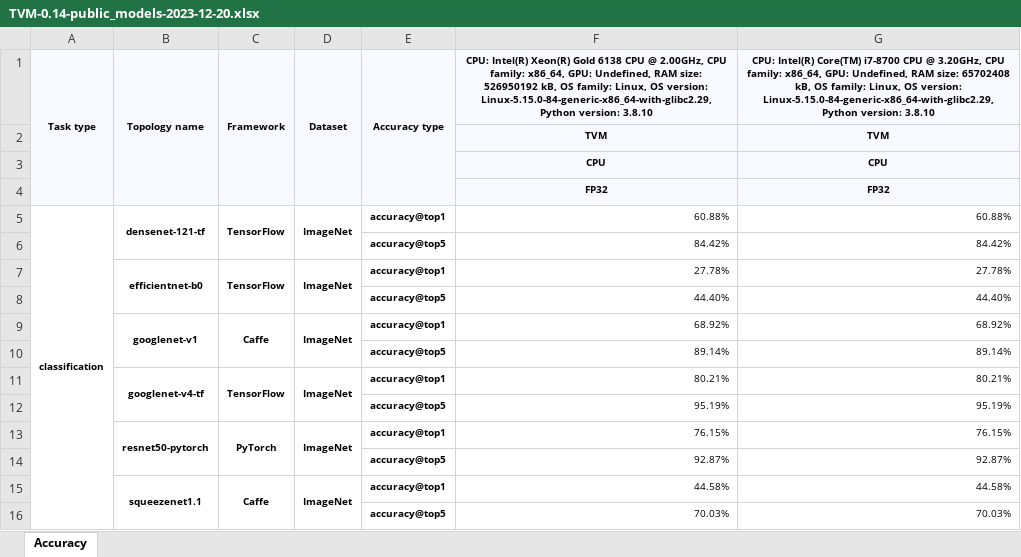
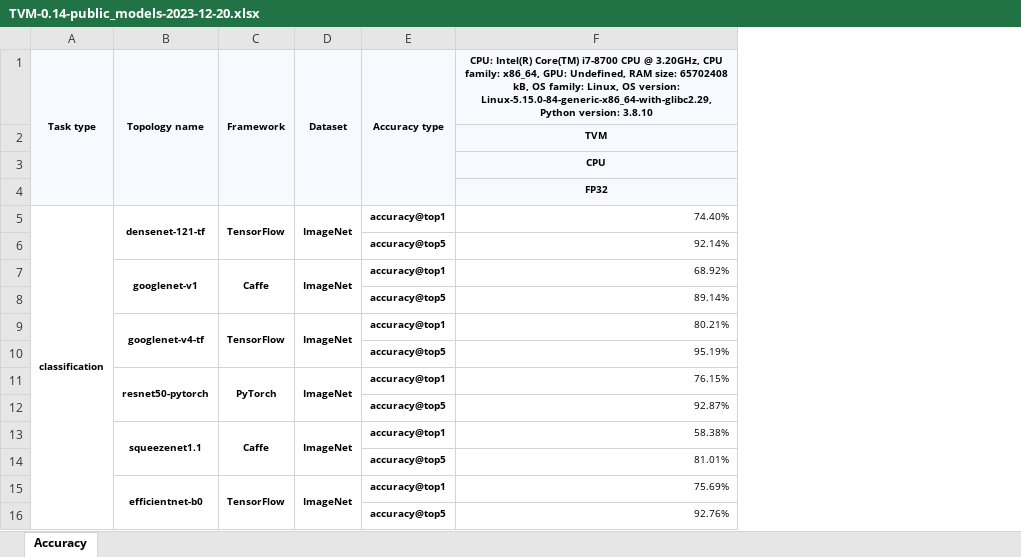
Before and after one commit to itlab-vision/dl-benchmark, an Excel workbook: results/accuracy/TVM-0.14-public_models-2023-12-20.xlsx, sheet Accuracy, drawn as a sheet; values as stored, in another font and other column widths than the file's, no borders; conditional formats not drawn; removed rows and columns are numbered as before the commit, all else as after; the diff names each change by its address in the sheet, - before the commit and + after, or states it on an @@ line.

Commit message:
Fix efficirentnet-b0 accuracy checker results

```diff
--- a/results/accuracy/TVM-0.14-public_models-2023-12-20.xlsx (sheet Accuracy)
+++ b/results/accuracy/TVM-0.14-public_models-2023-12-20.xlsx (sheet Accuracy)
-column F, rows 1-6: CPU: Intel(R) Xeon(R) Gold 6138 CPU @ 2.00GHz, CPU family: x86_64, GPU: Undefined, RAM size: 526950192 kB, OS family: Linux, OS version: Linux-5.15.0-84-generic-x86_64-with-glibc2.29, Python version: 3.8.10 | TVM | CPU | FP32 | 60.88% | 84.42%; rows 9-16: 68.92% | 89.14% | 80.21% | 95.19% | 76.15% | 92.87% | 44.58% | 70.03%
-F5: 60.88%
+F5: 74.40%
-F6: 84.42%
+F6: 92.14%
-row 7:  | efficientnet-b0 | TensorFlow | ImageNet | accuracy@top1 | 27.78% | 27.78%
-row 8:  |  |  |  | accuracy@top5 | 44.40% | 44.40%
-F13: 44.58%
+F13: 58.38%
-F14: 70.03%
+F14: 81.01%
+row 15:  | efficientnet-b0 | TensorFlow | ImageNet | accuracy@top1 | 75.69%
+row 16:  |  |  |  | accuracy@top5 | 92.76%
```
